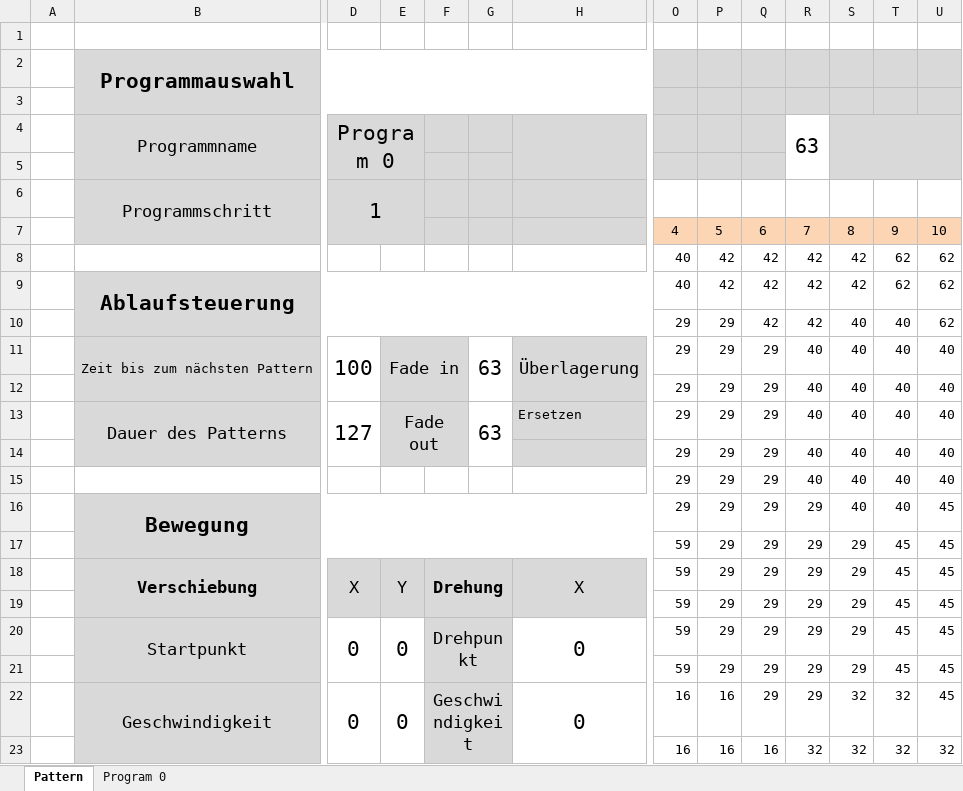
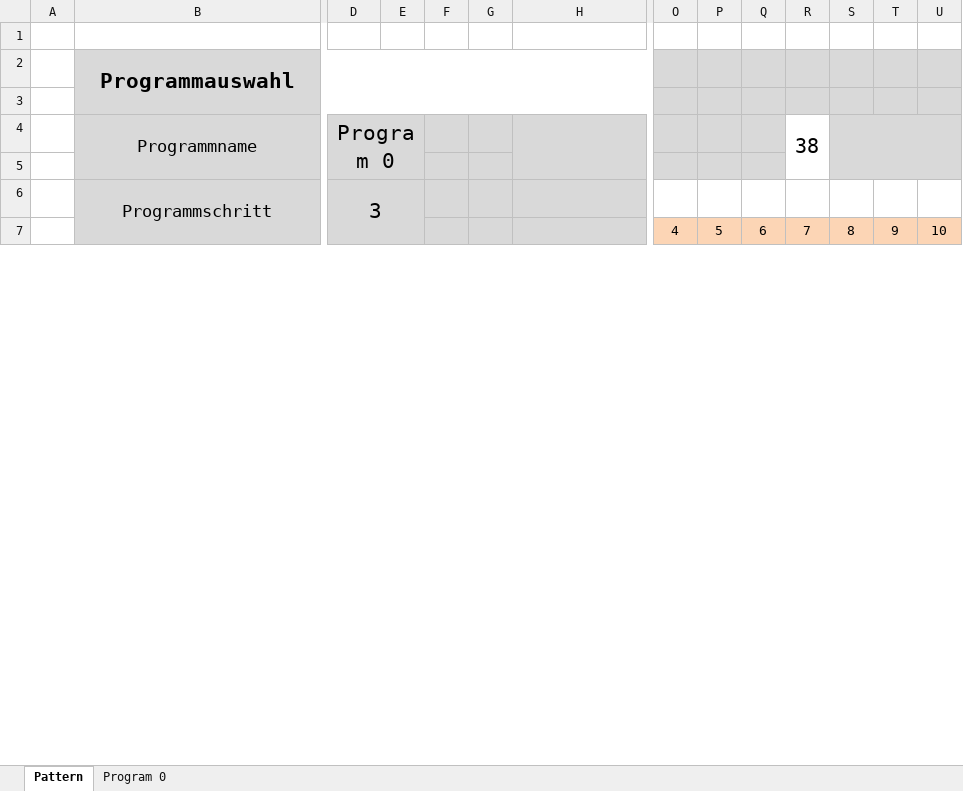
Before and after one commit to Warafreak/hex_display, an Excel workbook: Pattern.xlsm, sheet Pattern, drawn as a sheet; only a part is shown, gaps mark what is left out; values as stored, in another font and other column widths than the file's, no borders; charts and pictures and conditional formats not drawn; 1 other sheet too large or unreadable and not compared; removed rows and columns are numbered as before the commit, all else as after; rows hold the shown columns only; the diff covers the shown part only; the diff names each change by its address in the sheet, - before the commit and + after, or states it on an @@ line.

```diff
--- a/Pattern.xlsm (sheet Pattern)
+++ b/Pattern.xlsm (sheet Pattern)
-R4: 63
+R4: 38
-D6: 1
+D6: 3
-row 8:  |  |  |  |  |  |  | 40 | 42 | 42 | 42 | 42 | 62 | 62
-row 9:  | Ablaufsteuerung |  |  |  |  |  | 40 | 42 | 42 | 42 | 42 | 62 | 62
-row 10:  |  |  |  |  |  |  | 29 | 29 | 42 | 42 | 40 | 40 | 62
-row 11:  | Zeit bis zum nächsten Pattern | 100 | Fade in |  | 63 | Überlagerung | 29 | 29 | 29 | 40 | 40 | 40 | 40
-row 12:  |  |  |  |  |  |  | 29 | 29 | 29 | 40 | 40 | 40 | 40
-row 13:  | Dauer des Patterns | 127 | Fade out |  | 63 | Ersetzen | 29 | 29 | 29 | 40 | 40 | 40 | 40
-row 14:  |  |  |  |  |  |  | 29 | 29 | 29 | 40 | 40 | 40 | 40
-row 15:  |  |  |  |  |  |  | 29 | 29 | 29 | 40 | 40 | 40 | 40
-row 16:  | Bewegung |  |  |  |  |  | 29 | 29 | 29 | 29 | 40 | 40 | 45
-row 17:  |  |  |  |  |  |  | 59 | 29 | 29 | 29 | 29 | 45 | 45
-row 18:  | Verschiebung | X | Y | Drehung |  | X | 59 | 29 | 29 | 29 | 29 | 45 | 45
-row 19:  |  |  |  |  |  |  | 59 | 29 | 29 | 29 | 29 | 45 | 45
-row 20:  | Startpunkt | 0 | 0 | Drehpunkt |  | 0 | 59 | 29 | 29 | 29 | 29 | 45 | 45
-row 21:  |  |  |  |  |  |  | 59 | 29 | 29 | 29 | 29 | 45 | 45
-row 22:  | Geschwindigkeit | 0 | 0 | Geschwindigkeit |  | 0 | 16 | 16 | 29 | 29 | 32 | 32 | 45
-row 23:  |  |  |  |  |  |  | 16 | 16 | 16 | 32 | 32 | 32 | 32
```
Also changed, not shown: 48 added rows and 32 removed rows elsewhere in this sheet, charts or pictures, 3 other files.
